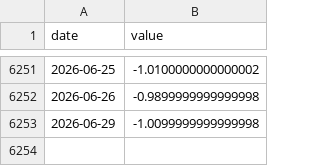
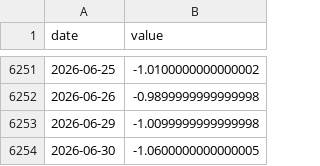
Before and after one commit to jayzhaomurray/sibley-creek, a CSV file: data/processed/goc_ust_spread_10y.csv, drawn as a sheet; only a part is shown, gaps mark what is left out; the diff names each change by its address in the sheet, - before the commit and + after, or states it on an @@ line.

```diff
--- a/data/processed/goc_ust_spread_10y.csv
+++ b/data/processed/goc_ust_spread_10y.csv
+row 6254: 2026-06-30 | -1.0600000000000005
```
Also changed, not shown: data/processed/goc_ust_spread_2y.csv, data/raw/brent.csv, 36 other files.
